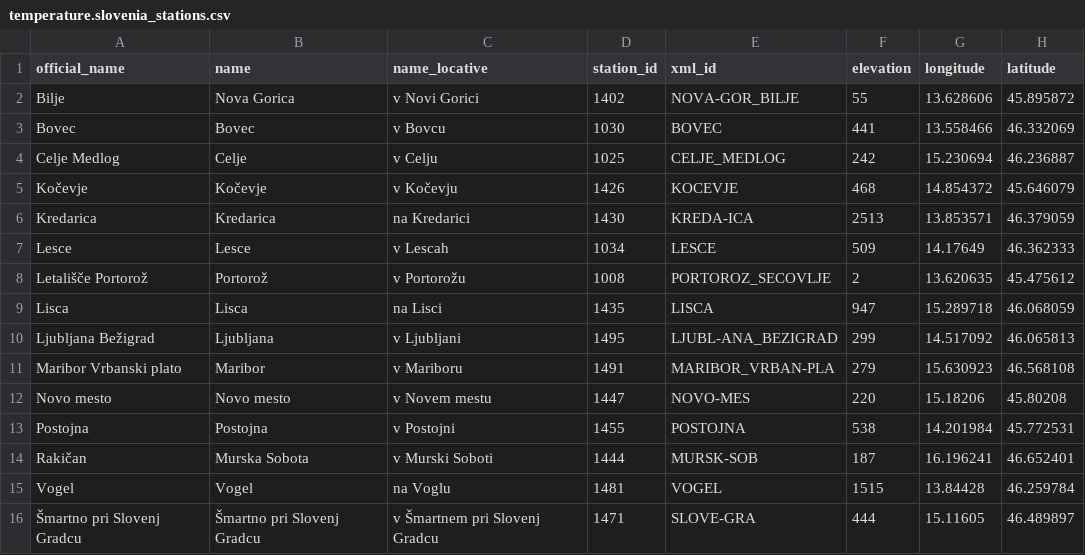
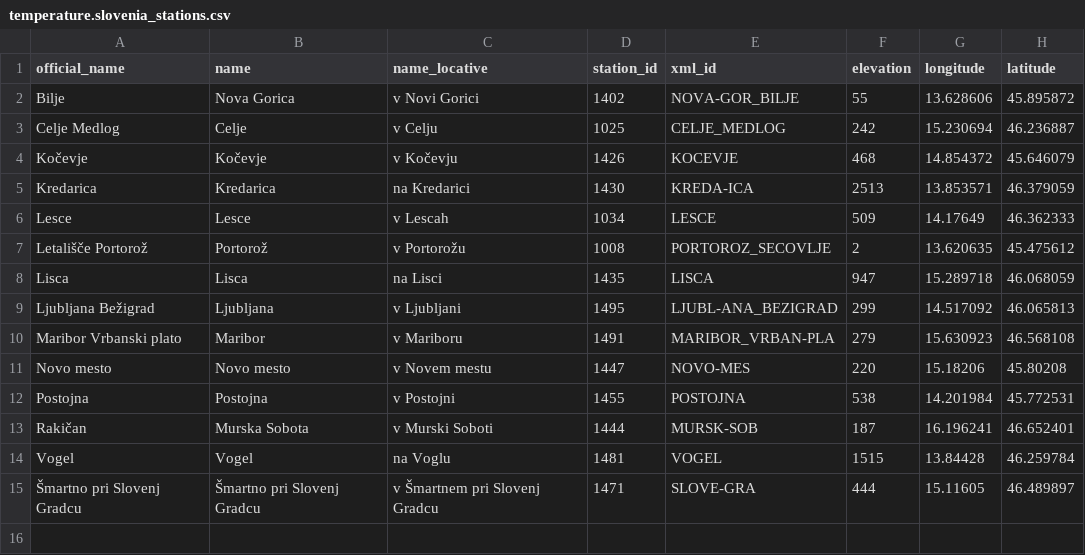
Before and after one commit to podnebnik/website, a CSV file: data/temperature/data/temperature.slovenia_stations.csv, drawn as a sheet.

```diff
--- a/data/temperature/data/temperature.slovenia_stations.csv
+++ b/data/temperature/data/temperature.slovenia_stations.csv
@@ -2,3 +2,2 @@
 Bilje,Nova Gorica,v Novi Gorici,1402,NOVA-GOR_BILJE,55,13.628606,45.895872
-Bovec,Bovec,v Bovcu,1030,BOVEC,441,13.558466,46.332069
 Celje Medlog,Celje,v Celju,1025,CELJE_MEDLOG,242,15.230694,46.236887
```
Also changed, not shown: 10 other files.
